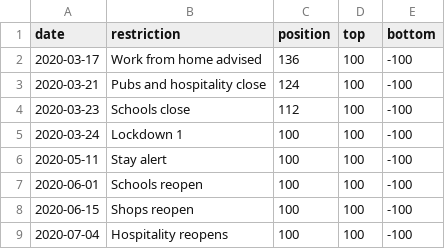
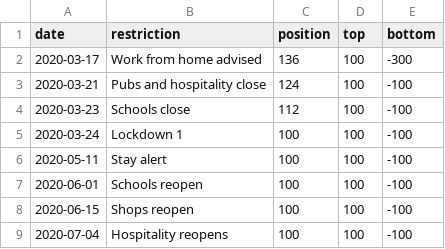
Before and after one commit to clareho/dissertation, a CSV file: restrictions_summary_20220706r.csv, drawn as a sheet; only a part is shown.

Commit message:
Update restrictions_summary_20220706r.csv

```diff
--- a/restrictions_summary_20220706r.csv
+++ b/restrictions_summary_20220706r.csv
@@ -1,3 +1,3 @@
 date,restriction,position,top,bottom
-2020-03-17,Work from home advised,136,100,-100
+2020-03-17,Work from home advised,136,100,-300
 2020-03-21,Pubs and hospitality close,124,100,-100
```
